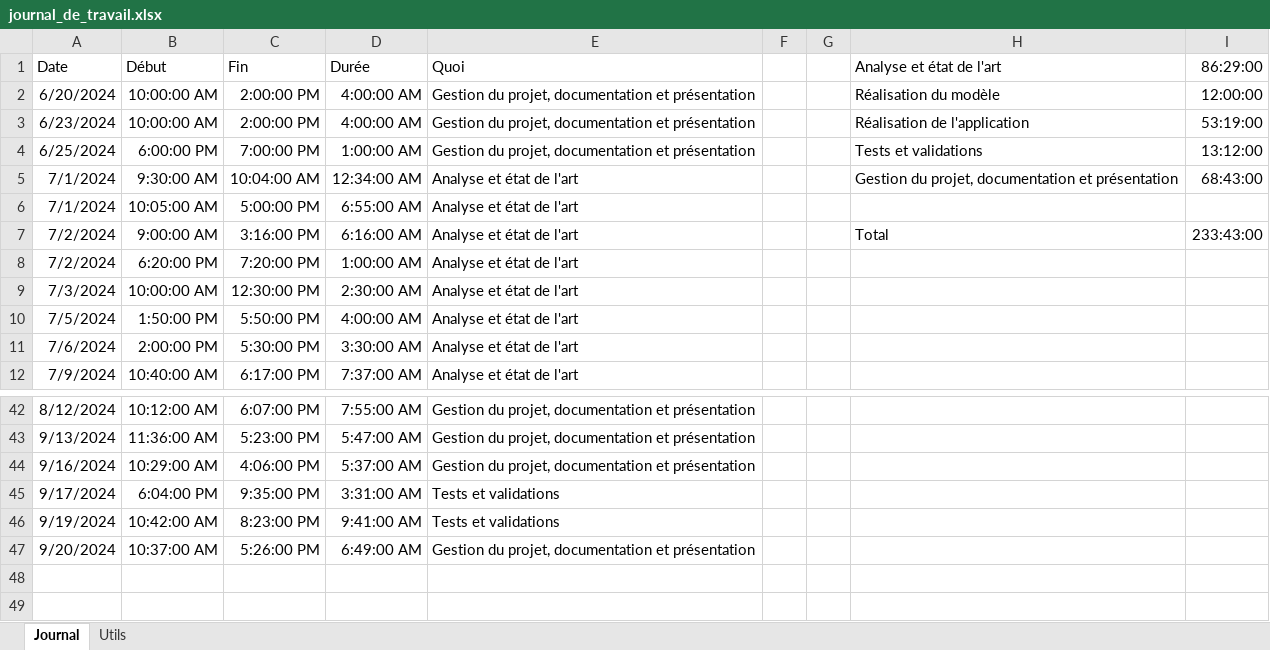
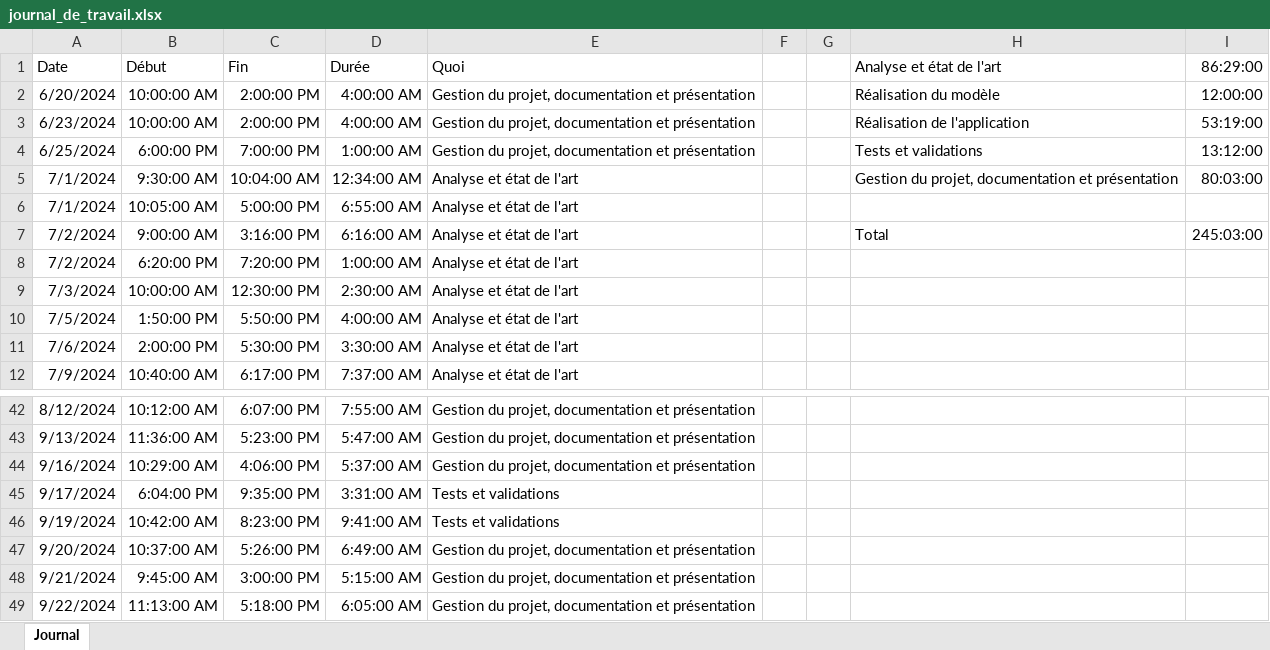
Before and after one commit to TB-vespa-velutina-detection/documentation, an Excel workbook: journal_de_travail.xlsx, sheet Journal, drawn as a sheet; only a part is shown, gaps mark what is left out; values as stored, in another font and other column widths than the file's, no borders; the diff names each change by its address in the sheet, - before the commit and + after, or states it on an @@ line.

```diff
--- a/journal_de_travail.xlsx (sheet Journal)
+++ b/journal_de_travail.xlsx (sheet Journal)
-sheet tab: Utils
-I5 (86:29:00): 68:43:00
+I5 (86:29:00): 80:03:00
-I7 (86:29:00): 233:43:00
+I7 (86:29:00): 245:03:00
+row 48: 9/21/2024 | 9:45:00 AM | 3:00:00 PM | 5:15:00 AM | Gestion du projet, documentation et présentation
+row 49: 9/22/2024 | 11:13:00 AM | 5:18:00 PM | 6:05:00 AM | Gestion du projet, documentation et présentation
```
Also changed, not shown: 3 other files.
